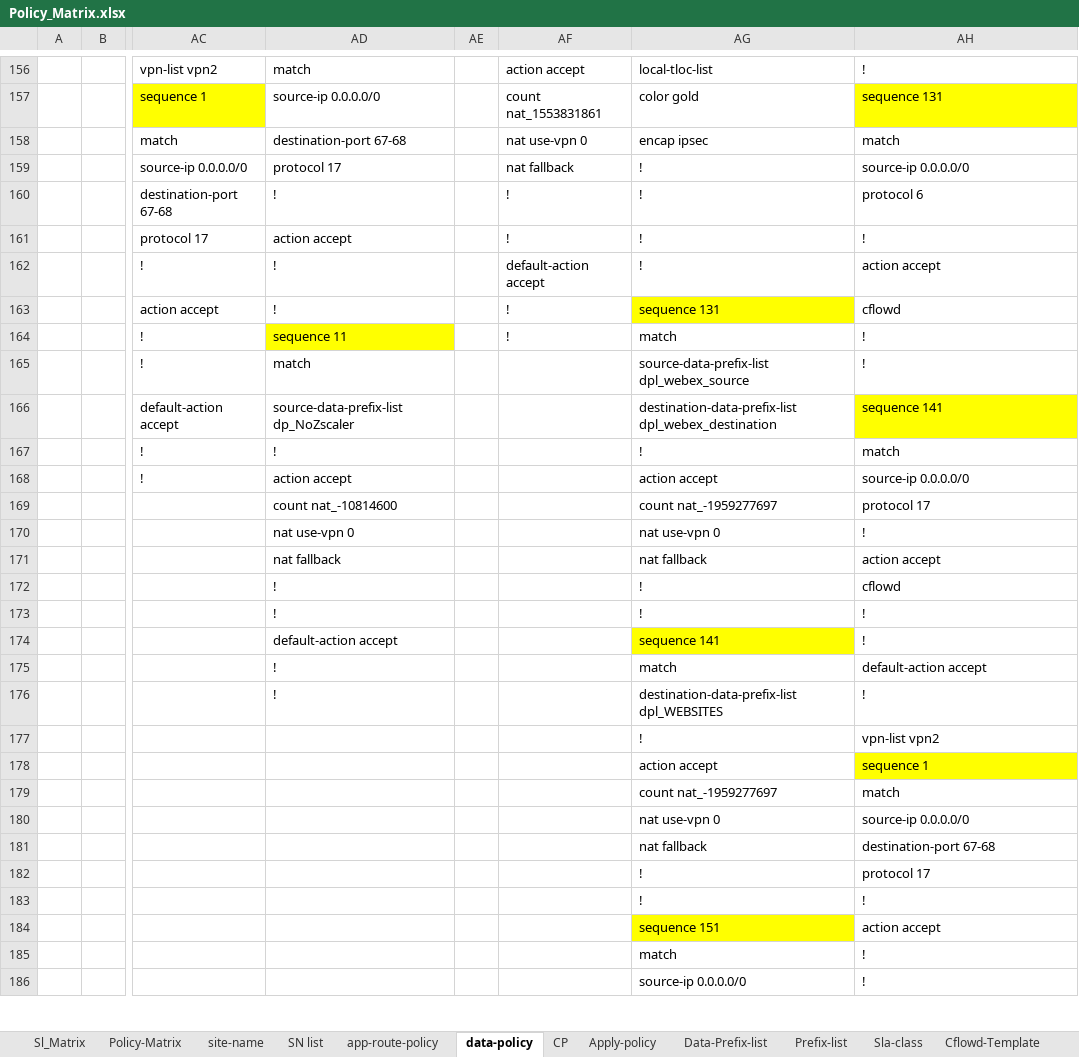
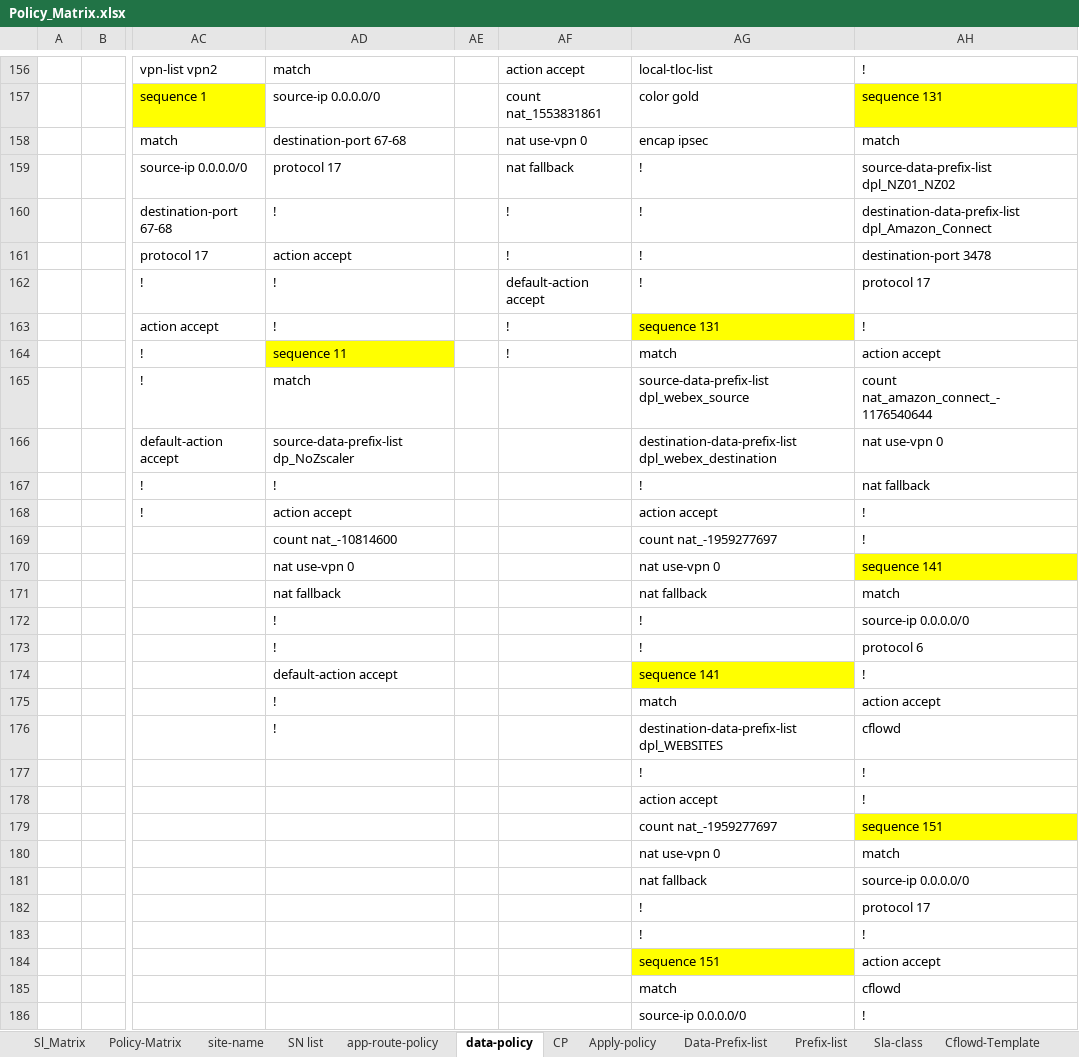
Before and after one commit to foxrylai/L-Oreal, an Excel workbook: vSmart/Ver 1.2/Policy_Matrix.xlsx, sheet data-policy, drawn as a sheet; only a part is shown, gaps mark what is left out; values as stored, in another font and other column widths than the file's, no borders; table styles not drawn; the diff covers the shown part only; the diff names each change by its address in the sheet, - before the commit and + after, or states it on an @@ line.

Commit message:
update 14-Jun
1. NZ01 & NZ02 Amazon connect bypassing Zscaler change

```diff
--- a/vSmart/Ver 1.2/Policy_Matrix.xlsx (sheet data-policy)
+++ b/vSmart/Ver 1.2/Policy_Matrix.xlsx (sheet data-policy)
-AH159: source-ip 0.0.0.0/0
+AH159: source-data-prefix-list dpl_NZ01_NZ02
-AH160: protocol 6
+AH160: destination-data-prefix-list dpl_Amazon_Connect
-AH161: !
+AH161: destination-port 3478
-AH162: action accept
+AH162: protocol 17
-AH163: cflowd
+AH163: !
-AH164: !
+AH164: action accept
-AH165: !
+AH165: count nat_amazon_connect_-1176540644
-AH166: sequence 141
+AH166: nat use-vpn 0
-AH166 fill: #FFFF00
+AH166 fill: none
-AH167: match
+AH167: nat fallback
-AH168: source-ip 0.0.0.0/0
+AH168: !
-AH169: protocol 17
+AH169: !
-AH170: !
+AH170: sequence 141
-AH170 fill: none
+AH170 fill: #FFFF00
-AH171: action accept
+AH171: match
-AH172: cflowd
+AH172: source-ip 0.0.0.0/0
-AH173: !
+AH173: protocol 6
-AH175: default-action accept
+AH175: action accept
-AH176: !
+AH176: cflowd
-AH177: vpn-list vpn2
+AH177: !
-AH178: sequence 1
+AH178: !
-AH178 fill: #FFFF00
+AH178 fill: none
-AH179: match
+AH179: sequence 151
-AH179 fill: none
+AH179 fill: #FFFF00
-AH180: source-ip 0.0.0.0/0
+AH180: match
-AH181: destination-port 67-68
+AH181: source-ip 0.0.0.0/0
-AH185: !
+AH185: cflowd
```
Also changed, not shown: 32 edited cells and cell formats elsewhere in this sheet, sheet Data-Prefix-list, sheet Sl_Matrix, 1 other file.
